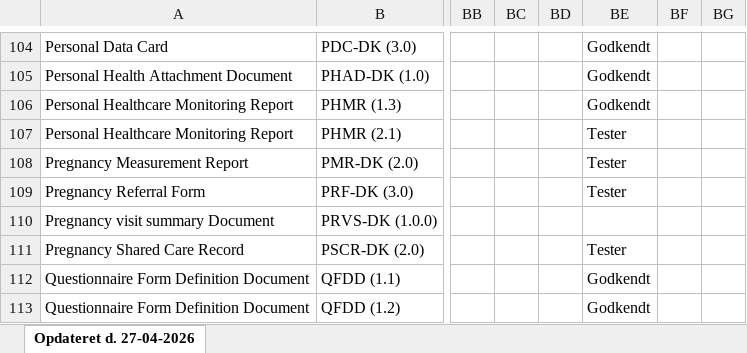
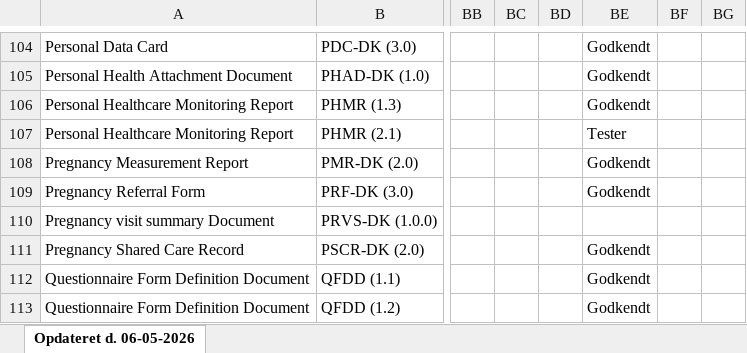
Before and after one commit to medcomdk/GodkendteSystemer, an Excel workbook: html/Specialsystemer_excel.XLSX, sheet Opdateret d. 06-05-2026, drawn as a sheet; only a part is shown, gaps mark what is left out; values as stored, in another font and other column widths than the file's, no borders; the diff names each change by its address in the sheet, - before the commit and + after, or states it on an @@ line.

```diff
--- a/html/Specialsystemer_excel.XLSX (sheet Opdateret d. 06-05-2026)
+++ b/html/Specialsystemer_excel.XLSX (sheet Opdateret d. 06-05-2026)
-sheet tab: Opdateret d. 27-04-2026
+sheet tab: Opdateret d. 06-05-2026
-BE108:BE109: Tester
+BE108:BE109: Godkendt
-BE111: Tester
+BE111: Godkendt
```
Also changed, not shown: html/Alle systemer (Samlet liste)_excel.XLSX, html/Apotekssystemer_excel.XLSX, 51 other files.
